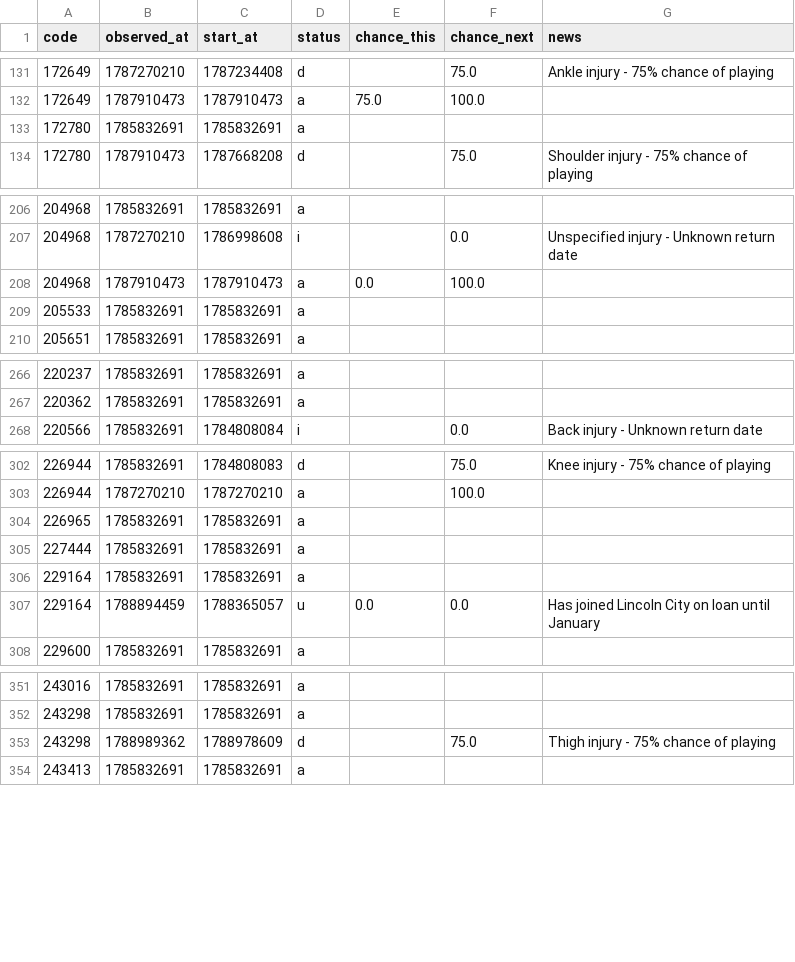
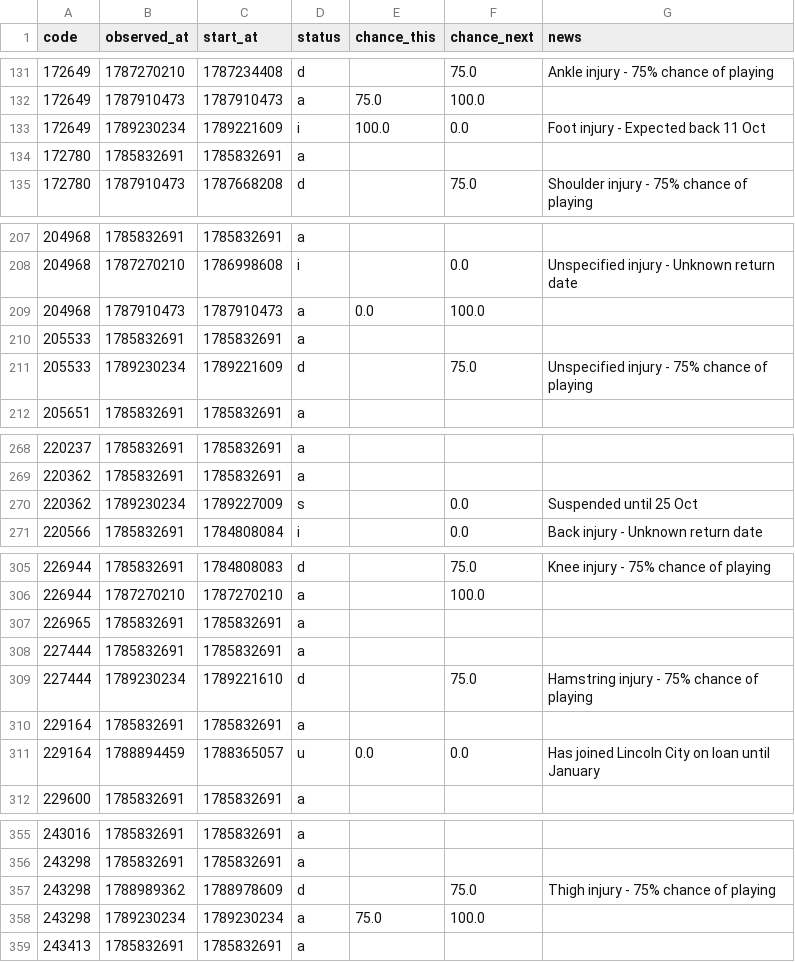
Before and after one commit to justinwaddy/schwaddy-fpl, a CSV file: data/injuries_2026-27.csv, drawn as a sheet; only a part is shown, gaps mark what is left out; the diff covers the shown part only.

```diff
--- a/data/injuries_2026-27.csv
+++ b/data/injuries_2026-27.csv
@@ -132,2 +132,3 @@ code,observed_at,start_at,status,chance_this,chance_next,news
 172649,1787910473,1787910473,a,75.0,100.0,
+172649,1789230234,1789221609,i,100.0,0.0,Foot injury - Expected back 11 Oct
 172780,1785832691,1785832691,a,,,
@@ -209,2 +210,3 @@ code,observed_at,start_at,status,chance_this,chance_next,news
 205533,1785832691,1785832691,a,,,
+205533,1789230234,1789221609,d,,75.0,Unspecified injury - 75% chance of playing
 205651,1785832691,1785832691,a,,,
@@ -267,2 +269,3 @@ code,observed_at,start_at,status,chance_this,chance_next,news
 220362,1785832691,1785832691,a,,,
+220362,1789230234,1789227009,s,,0.0,Suspended until 25 Oct
 220566,1785832691,1784808084,i,,0.0,Back injury - Unknown return date
@@ -305,2 +308,3 @@ code,observed_at,start_at,status,chance_this,chance_next,news
 227444,1785832691,1785832691,a,,,
+227444,1789230234,1789221610,d,,75.0,Hamstring injury - 75% chance of playing
 229164,1785832691,1785832691,a,,,
@@ -353,2 +357,3 @@ code,observed_at,start_at,status,chance_this,chance_next,news
 243298,1788989362,1788978609,d,,75.0,Thigh injury - 75% chance of playing
+243298,1789230234,1789230234,a,75.0,100.0,
 243413,1785832691,1785832691,a,,,
```
Also changed, not shown: 2 added rows elsewhere in this file, data/gws_2026-27.csv, 12 other files.
